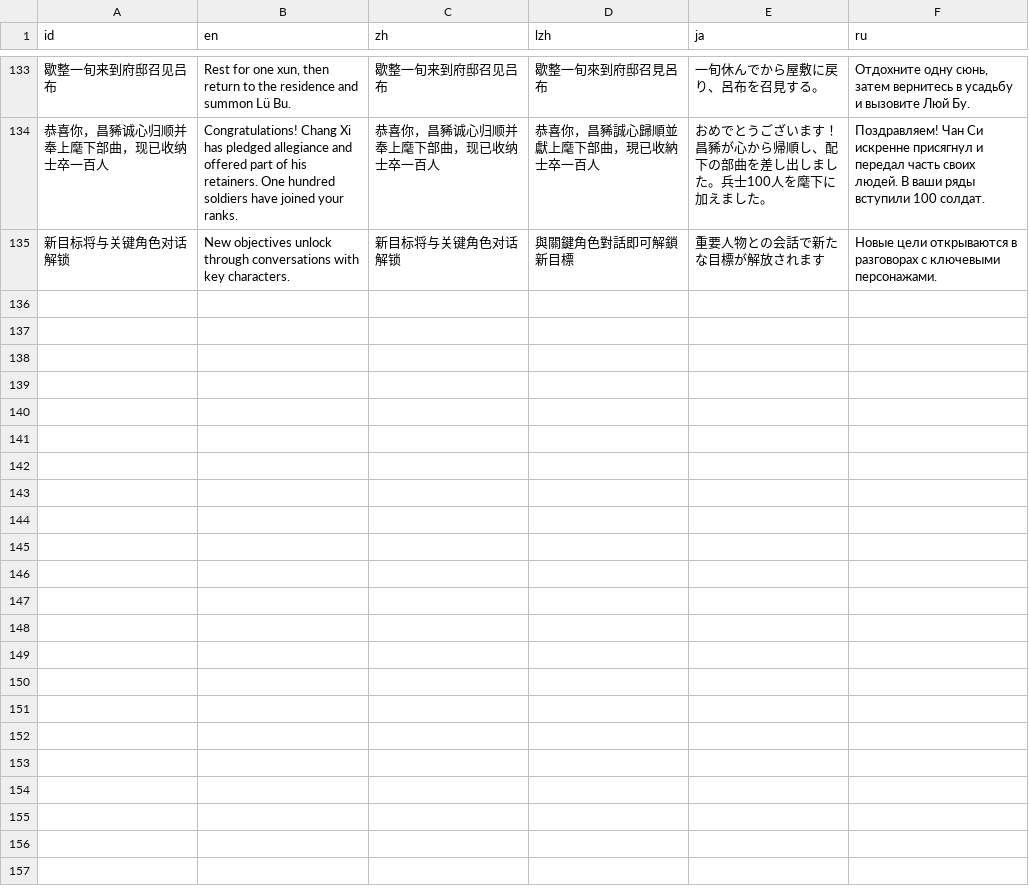
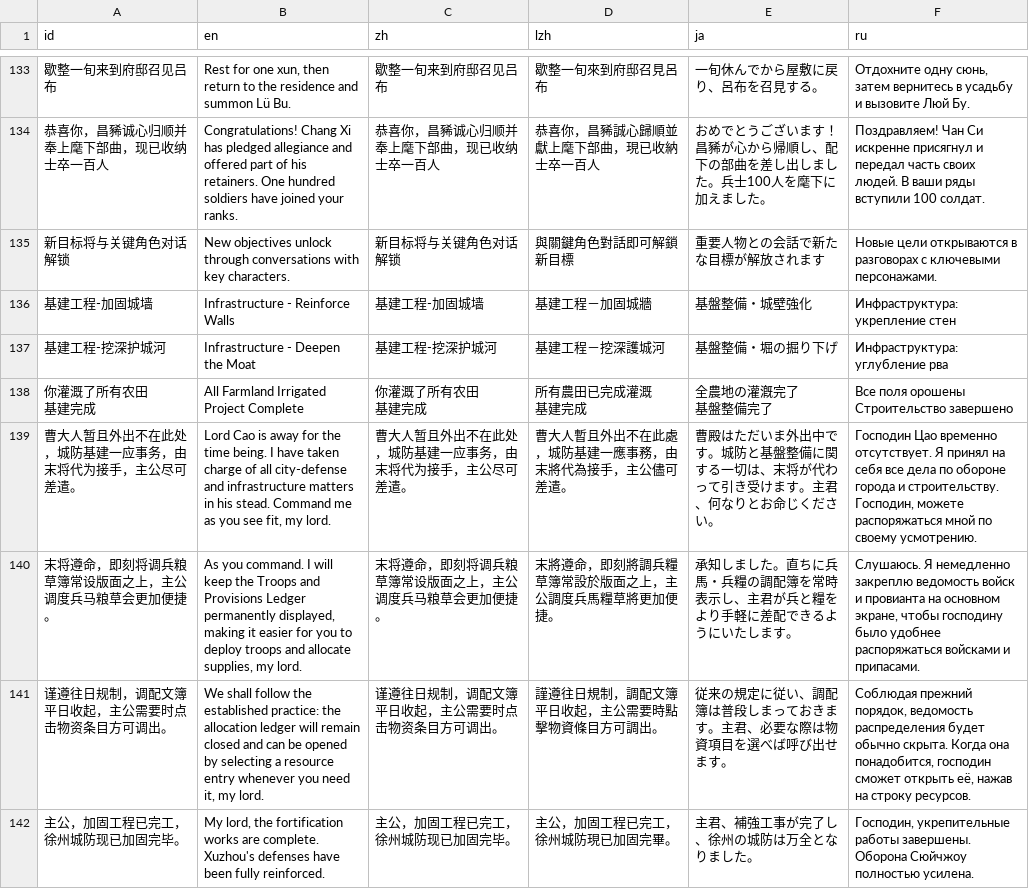
Before and after one commit to Drinkwang/threekindom, a CSV file: Asset/language/data3.csv, drawn as a sheet; only a part is shown, gaps mark what is left out; ↵ is a line break in a cell; the diff names each change by its address in the sheet, - before the commit and + after, or states it on an @@ line.

```diff
--- a/Asset/language/data3.csv
+++ b/Asset/language/data3.csv
+row 136: 基建工程-加固城墙 | Infrastructure - Reinforce Walls | 基建工程-加固城墙 | 基建工程－加固城牆 | 基盤整備・城壁強化 | Инфраструктура: укрепление стен
+row 137: 基建工程-挖深护城河 | Infrastructure - Deepen the Moat | 基建工程-挖深护城河 | 基建工程－挖深護城河 | 基盤整備・堀の掘り下げ | Инфраструктура: углубление рва
+row 138: 你灌溉了所有农田 ↵ 基建完成 | All Farmland Irrigated ↵ Project Complete | 你灌溉了所有农田 ↵ 基建完成 | 所有農田已完成灌溉 ↵ 基建完成 | 全農地の灌漑完了 ↵ 基盤整備完了 | Все поля орошены ↵ Строительство завершено
+row 139: 曹大人暂且外出不在此处，城防基建一应事务，由末将代为接手，主公尽可差遣。 | Lord Cao is away for the time being. I have taken charge of all city-defense and infrastructure matters in his stead. Command me as you see fit, my lord. | 曹大人暂且外出不在此处，城防基建一应事务，由末将代为接手，主公尽可差遣。 | 曹大人暫且外出不在此處，城防基建一應事務，由末將代為接手，主公儘可差遣。 | 曹殿はただいま外出中です。城防と基盤整備に関する一切は、末将が代わって引き受けます。主君、何なりとお命じください。 | Господин Цао временно отсутствует. Я принял на себя все дела по обороне города и строительству. Господин, можете распоряжаться мной по своему усмотрению.
+row 140: 末将遵命，即刻将调兵粮草簿常设版面之上，主公调度兵马粮草会更加便捷。 | As you command. I will keep the Troops and Provisions Ledger permanently displayed, making it easier for you to deploy troops and allocate supplies, my lord. | 末将遵命，即刻将调兵粮草簿常设版面之上，主公调度兵马粮草会更加便捷。 | 末將遵命，即刻將調兵糧草簿常設於版面之上，主公調度兵馬糧草將更加便捷。 | 承知しました。直ちに兵馬・兵糧の調配簿を常時表示し、主君が兵と糧をより手軽に差配できるようにいたします。 | Слушаюсь. Я немедленно закреплю ведомость войск и провианта на основном экране, чтобы господину было удобнее распоряжаться войсками и припасами.
+row 141: 谨遵往日规制，调配文簿平日收起，主公需要时点击物资条目方可调出。 | We shall follow the established practice: the allocation ledger will remain closed and can be opened by selecting a resource entry whenever you need it, my lord. | 谨遵往日规制，调配文簿平日收起，主公需要时点击物资条目方可调出。 | 謹遵往日規制，調配文簿平日收起，主公需要時點擊物資條目方可調出。 | 従来の規定に従い、調配簿は普段しまっておきます。主君、必要な際は物資項目を選べば呼び出せます。 | Соблюдая прежний порядок, ведомость распределения будет обычно скрыта. Когда она понадобится, господин сможет открыть её, нажав на строку ресурсов.
+row 142: 主公，加固工程已完工，徐州城防现已加固完毕。 | My lord, the fortification works are complete. Xuzhou's defenses have been fully reinforced. | 主公，加固工程已完工，徐州城防现已加固完毕。 | 主公，加固工程已完工，徐州城防現已加固完畢。 | 主君、補強工事が完了し、徐州の城防は万全となりました。 | Господин, укрепительные работы завершены. Оборона Сюйчжоу полностью усилена.
```
Also changed, not shown: 7 other files.
